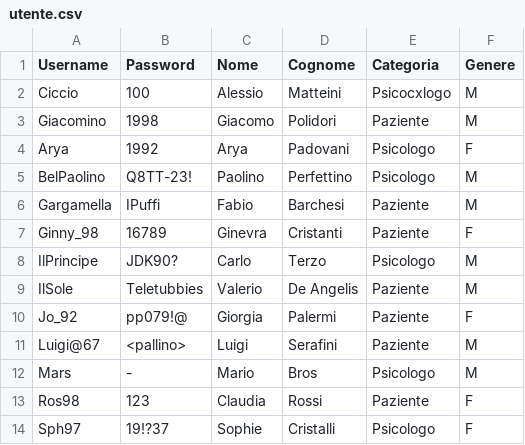
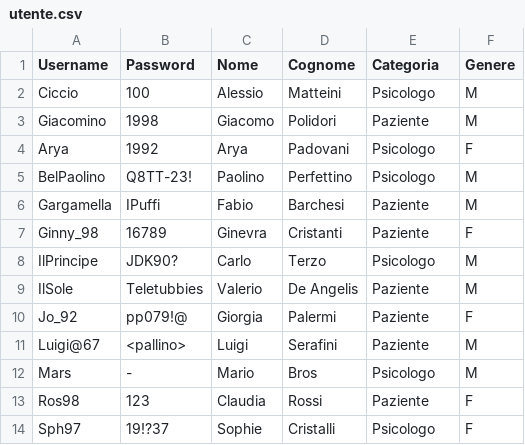
Before and after one commit to AriannaBonini/MindHarbor, a CSV file: MindHarborDB/csv/utente.csv, drawn as a sheet; the diff names each change by its address in the sheet, - before the commit and + after, or states it on an @@ line.

Commit message:
Utente, Psicologo, Paziente, Terapia e parte di Appuntamento csv funzionanti.

```diff
--- a/MindHarborDB/csv/utente.csv
+++ b/MindHarborDB/csv/utente.csv
-E2 (Categoria): Psicocxlogo
+E2 (Categoria): Psicologo
```
Also changed, not shown: MindHarborDB/csv/appuntamento.csv, MindHarborDB/csv/paziente.csv, 15 other files.
